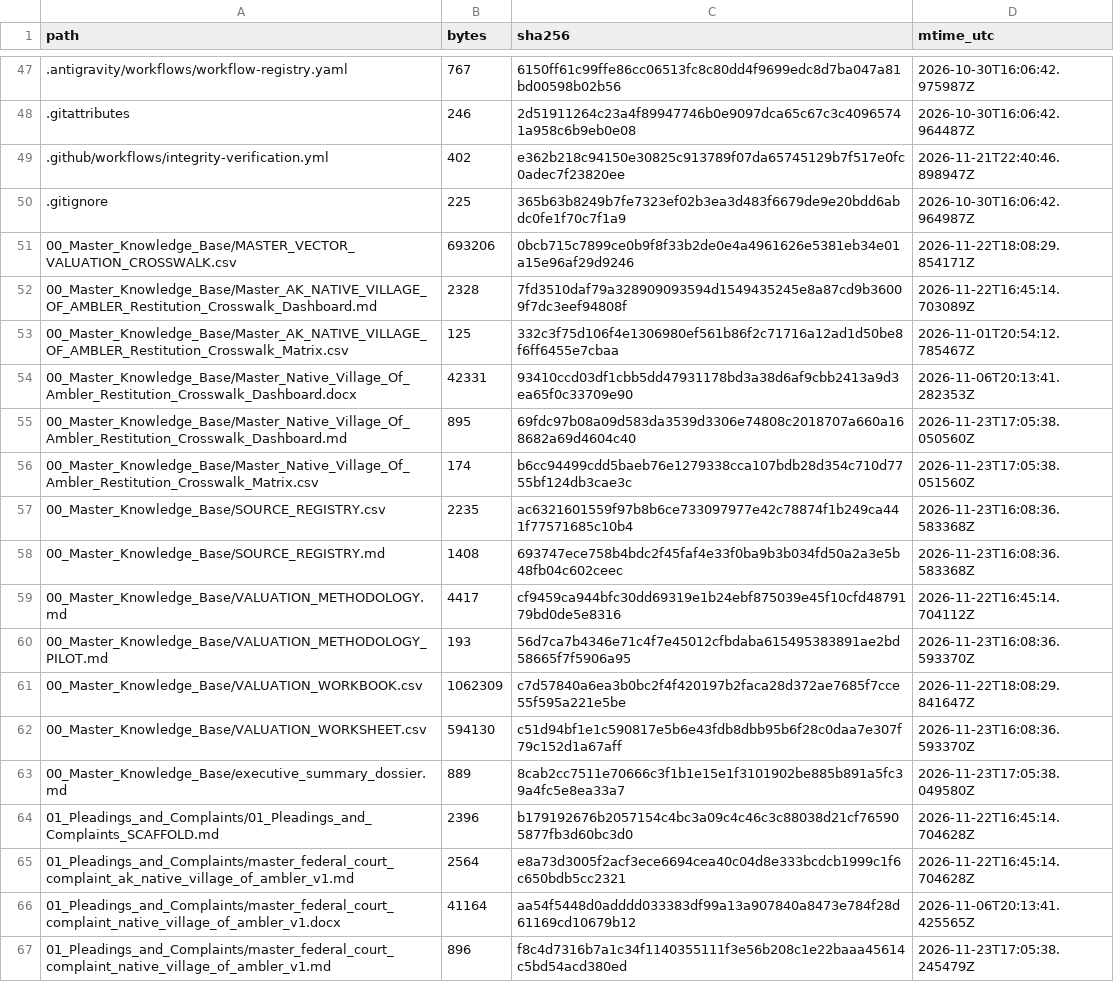
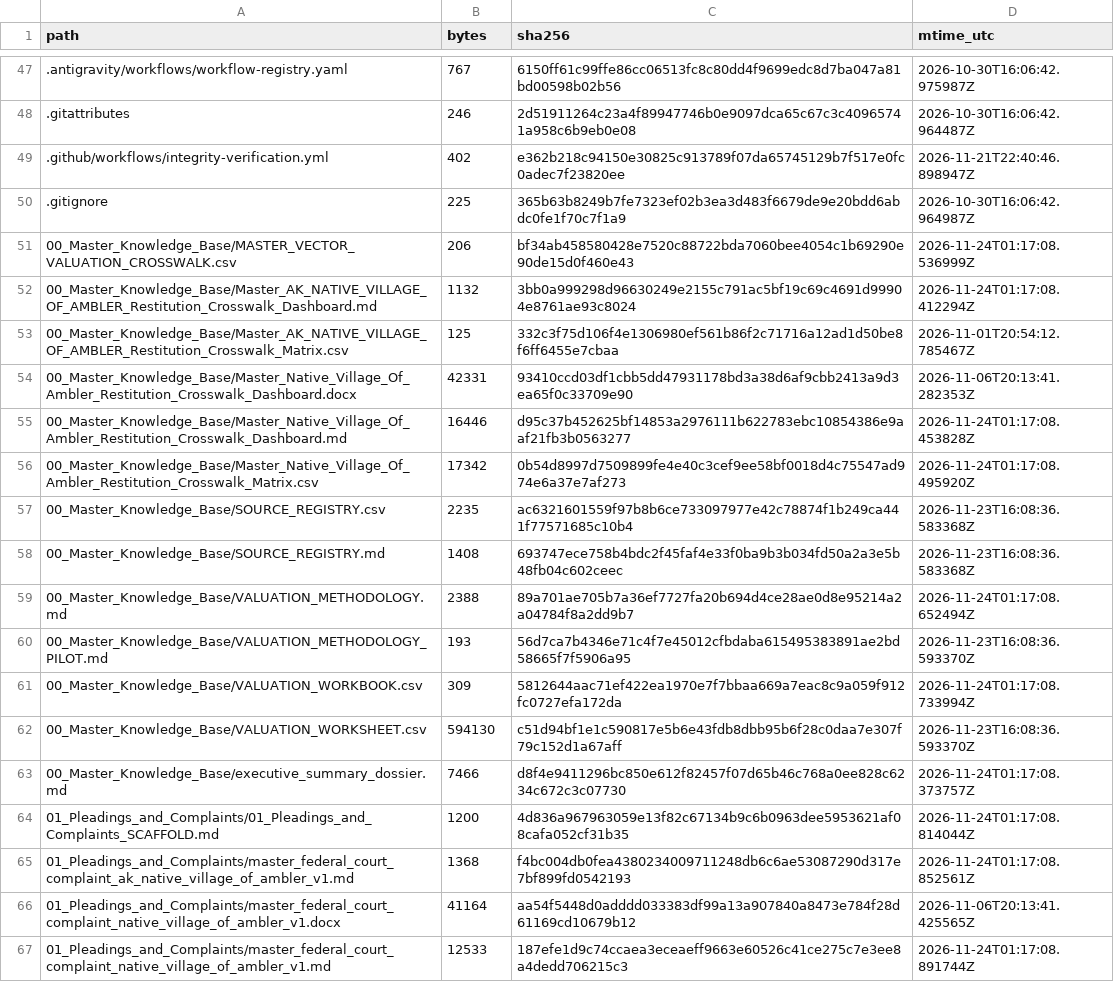
Before and after one commit to GlobalRestitutionAlliance/turtle-island-us-ak-native-village-of-ambler-master-litigation, a CSV file: 99_Archives_and_Manifests/MANIFEST_SHA256.csv, drawn as a sheet; only a part is shown, gaps mark what is left out; the diff covers the shown part only.

```diff
--- a/99_Archives_and_Manifests/MANIFEST_SHA256.csv
+++ b/99_Archives_and_Manifests/MANIFEST_SHA256.csv
@@ -50,18 +50,18 @@ path,bytes,sha256,mtime_utc
 .gitignore,225,365b63b8249b7fe7323ef02b3ea3d483f6679de9e20bdd6abdc0fe1f70c7f1a9,2026-10-30T16:06:42.964987Z
-00_Master_Knowledge_Base/MASTER_VECTOR_VALUATION_CROSSWALK.csv,693206,0bcb715c7899ce0b9f8f33b2de0e4a4961626e5381eb34e01a15e96af29d9246,2026-11-22T18:08:29.854171Z
-00_Master_Knowledge_Base/Master_AK_NATIVE_VILLAGE_OF_AMBLER_Restitution_Crosswalk_Dashboard.md,2328,7fd3510daf79a328909093594d1549435245e8a87cd9b36009f7dc3eef94808f,2026-11-22T16:45:14.703089Z
+00_Master_Knowledge_Base/MASTER_VECTOR_VALUATION_CROSSWALK.csv,206,bf34ab458580428e7520c88722bda7060bee4054c1b69290e90de15d0f460e43,2026-11-24T01:17:08.536999Z
+00_Master_Knowledge_Base/Master_AK_NATIVE_VILLAGE_OF_AMBLER_Restitution_Crosswalk_Dashboard.md,1132,3bb0a999298d96630249e2155c791ac5bf19c69c4691d99904e8761ae93c8024,2026-11-24T01:17:08.412294Z
 00_Master_Knowledge_Base/Master_AK_NATIVE_VILLAGE_OF_AMBLER_Restitution_Crosswalk_Matrix.csv,125,332c3f75d106f4e1306980ef561b86f2c71716a12ad1d50be8f6ff6455e7cbaa,2026-11-01T20:54:12.785467Z
 00_Master_Knowledge_Base/Master_Native_Village_Of_Ambler_Restitution_Crosswalk_Dashboard.docx,42331,93410ccd03df1cbb5dd47931178bd3a38d6af9cbb2413a9d3ea65f0c33709e90,2026-11-06T20:13:41.282353Z
-00_Master_Knowledge_Base/Master_Native_Village_Of_Ambler_Restitution_Crosswalk_Dashboard.md,895,69fdc97b08a09d583da3539d3306e74808c2018707a660a168682a69d4604c40,2026-11-23T17:05:38.050560Z
-00_Master_Knowledge_Base/Master_Native_Village_Of_Ambler_Restitution_Crosswalk_Matrix.csv,174,b6cc94499cdd5baeb76e1279338cca107bdb28d354c710d7755bf124db3cae3c,2026-11-23T17:05:38.051560Z
+00_Master_Knowledge_Base/Master_Native_Village_Of_Ambler_Restitution_Crosswalk_Dashboard.md,16446,d95c37b452625bf14853a2976111b622783ebc10854386e9aaf21fb3b0563277,2026-11-24T01:17:08.453828Z
+00_Master_Knowledge_Base/Master_Native_Village_Of_Ambler_Restitution_Crosswalk_Matrix.csv,17342,0b54d8997d7509899fe4e40c3cef9ee58bf0018d4c75547ad974e6a37e7af273,2026-11-24T01:17:08.495920Z
 00_Master_Knowledge_Base/SOURCE_REGISTRY.csv,2235,ac6321601559f97b8b6ce733097977e42c78874f1b249ca441f77571685c10b4,2026-11-23T16:08:36.583368Z
 00_Master_Knowledge_Base/SOURCE_REGISTRY.md,1408,693747ece758b4bdc2f45faf4e33f0ba9b3b034fd50a2a3e5b48fb04c602ceec,2026-11-23T16:08:36.583368Z
-00_Master_Knowledge_Base/VALUATION_METHODOLOGY.md,4417,cf9459ca944bfc30dd69319e1b24ebf875039e45f10cfd4879179bd0de5e8316,2026-11-22T16:45:14.704112Z
+00_Master_Knowledge_Base/VALUATION_METHODOLOGY.md,2388,89a701ae705b7a36ef7727fa20b694d4ce28ae0d8e95214a2a04784f8a2dd9b7,2026-11-24T01:17:08.652494Z
 00_Master_Knowledge_Base/VALUATION_METHODOLOGY_PILOT.md,193,56d7ca7b4346e71c4f7e45012cfbdaba615495383891ae2bd58665f7f5906a95,2026-11-23T16:08:36.593370Z
-00_Master_Knowledge_Base/VALUATION_WORKBOOK.csv,1062309,c7d57840a6ea3b0bc2f4f420197b2faca28d372ae7685f7cce55f595a221e5be,2026-11-22T18:08:29.841647Z
+00_Master_Knowledge_Base/VALUATION_WORKBOOK.csv,309,5812644aac71ef422ea1970e7f7bbaa669a7eac8c9a059f912fc0727efa172da,2026-11-24T01:17:08.733994Z
 00_Master_Knowledge_Base/VALUATION_WORKSHEET.csv,594130,c51d94bf1e1c590817e5b6e43fdb8dbb95b6f28c0daa7e307f79c152d1a67aff,2026-11-23T16:08:36.593370Z
-00_Master_Knowledge_Base/executive_summary_dossier.md,889,8cab2cc7511e70666c3f1b1e15e1f3101902be885b891a5fc39a4fc5e8ea33a7,2026-11-23T17:05:38.049580Z
-01_Pleadings_and_Complaints/01_Pleadings_and_Complaints_SCAFFOLD.md,2396,b179192676b2057154c4bc3a09c4c46c3c88038d21cf765905877fb3d60bc3d0,2026-11-22T16:45:14.704628Z
-01_Pleadings_and_Complaints/master_federal_court_complaint_ak_native_village_of_ambler_v1.md,2564,e8a73d3005f2acf3ece6694cea40c04d8e333bcdcb1999c1f6c650bdb5cc2321,2026-11-22T16:45:14.704628Z
+00_Master_Knowledge_Base/executive_summary_dossier.md,7466,d8f4e9411296bc850e612f82457f07d65b46c768a0ee828c6234c672c3c07730,2026-11-24T01:17:08.373757Z
+01_Pleadings_and_Complaints/01_Pleadings_and_Complaints_SCAFFOLD.md,1200,4d836a967963059e13f82c67134b9c6b0963dee5953621af08cafa052cf31b35,2026-11-24T01:17:08.814044Z
+01_Pleadings_and_Complaints/master_federal_court_complaint_ak_native_village_of_ambler_v1.md,1368,f4bc004db0fea4380234009711248db6c6ae53087290d317e7bf899fd0542193,2026-11-24T01:17:08.852561Z
 01_Pleadings_and_Complaints/master_federal_court_complaint_native_village_of_ambler_v1.docx,41164,aa54f5448d0adddd033383df99a13a907840a8473e784f28d61169cd10679b12,2026-11-06T20:13:41.425565Z
-01_Pleadings_and_Complaints/master_federal_court_complaint_native_village_of_ambler_v1.md,896,f8c4d7316b7a1c34f1140355111f3e56b208c1e22baaa45614c5bd54acd380ed,2026-11-23T17:05:38.245479Z
+01_Pleadings_and_Complaints/master_federal_court_complaint_native_village_of_ambler_v1.md,12533,187efe1d9c74ccaea3eceaeff9663e60526c41ce275c7e3ee8a4dedd706215c3,2026-11-24T01:17:08.891744Z
```
Also changed, not shown: 86 edited cells elsewhere in this file, 39 other files.
